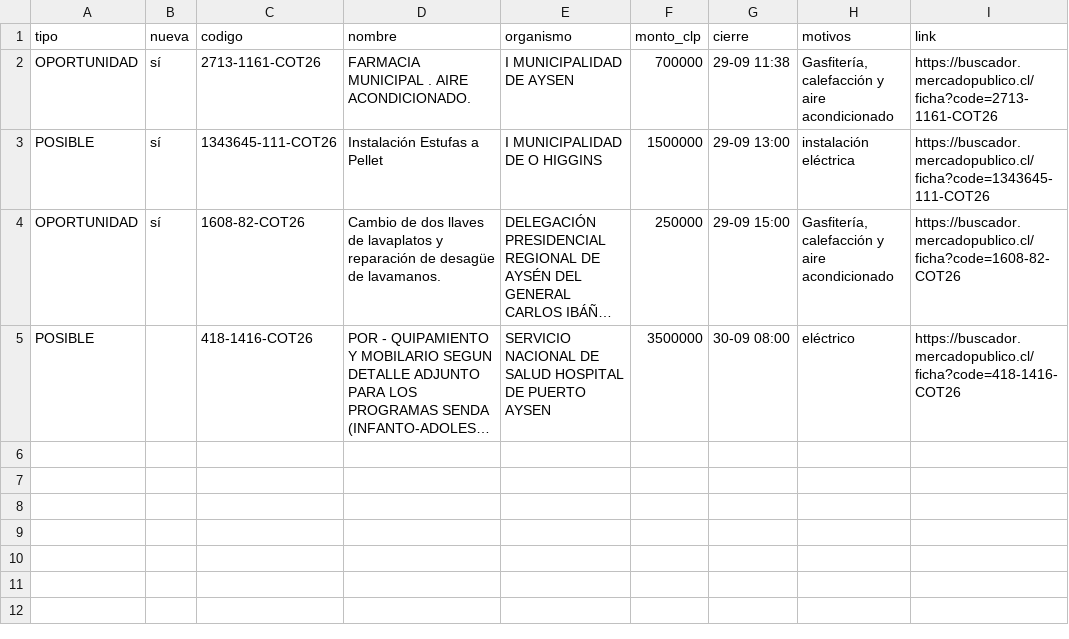
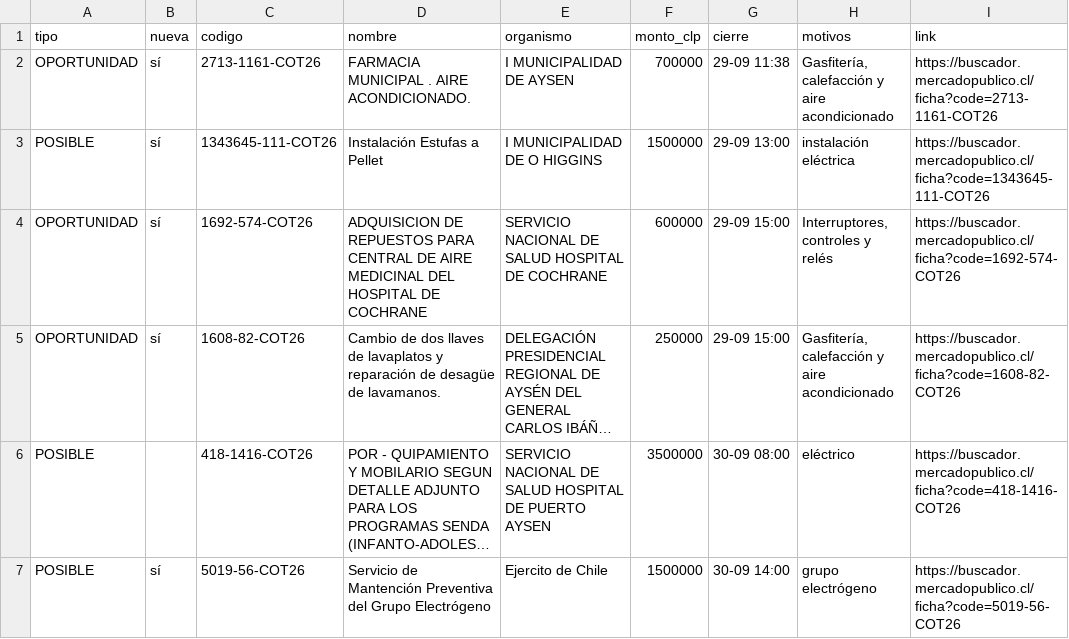
Before and after one commit to ricardoarevalo2/radar-aysen, a CSV file: docs/z-f3312e8e/oportunidades.csv, drawn as a sheet; long unchanged cells end in …; the diff names each change by its address in the sheet, - before the commit and + after, or states it on an @@ line.

```diff
--- a/docs/z-f3312e8e/oportunidades.csv
+++ b/docs/z-f3312e8e/oportunidades.csv
+row 4: OPORTUNIDAD | sí | 1692-574-COT26 | ADQUISICION DE REPUESTOS PARA CENTRAL DE AIRE MEDICINAL DEL HOSPITAL DE COCHRANE | SERVICIO NACIONAL DE SALUD HOSPITAL DE COCHRANE | 600000 | 29-09 15:00 | Interruptores, controles y relés | https://buscador.mercadopublico.cl/ficha?code=1692-574-COT26
+row 7: POSIBLE | sí | 5019-56-COT26 | Servicio de Mantención Preventiva del Grupo Electrógeno | Ejercito de Chile | 1500000 | 30-09 14:00 | grupo electrógeno | https://buscador.mercadopublico.cl/ficha?code=5019-56-COT26
```
Also changed, not shown: docs/oportunidades.csv, 5 other files.
